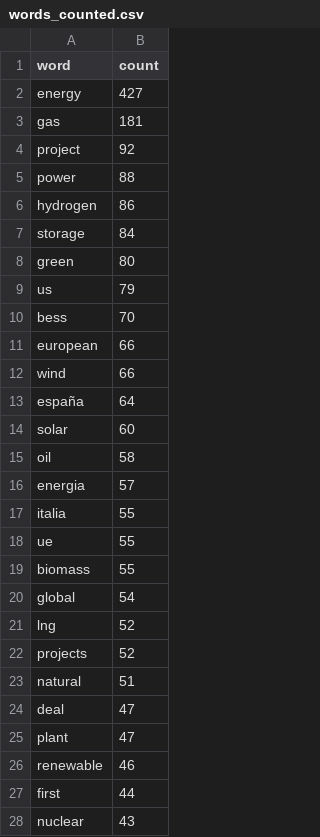
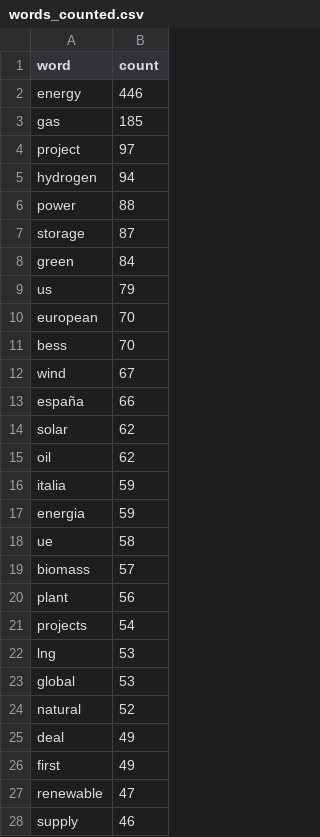
Before and after one commit to DonnieAI/wtnewsranker, a CSV file: words_counted.csv, drawn as a sheet; only a part is shown; the shorter side is filled out with more unchanged rows; the diff covers the shown part only.

```diff
--- a/words_counted.csv
+++ b/words_counted.csv
@@ -1,27 +1,28 @@
 word,count
-energy,427
-gas,181
-project,92
+energy,446
+gas,185
+project,97
+hydrogen,94
 power,88
-hydrogen,86
-storage,84
-green,80
+storage,87
+green,84
 us,79
+european,70
 bess,70
-european,66
-wind,66
-españa,64
-solar,60
-oil,58
-energia,57
-italia,55
-ue,55
-biomass,55
-global,54
-lng,52
-projects,52
-natural,51
-deal,47
-plant,47
-renewable,46
-first,44
+wind,67
+españa,66
+solar,62
+oil,62
+italia,59
+energia,59
+ue,58
+biomass,57
+plant,56
+projects,54
+lng,53
+global,53
+natural,52
+deal,49
+first,49
+renewable,47
+supply,46
```
Also changed, not shown: 24 added rows, 27 removed rows and 25 edited cells elsewhere in this file, daily_ranked.csv.
